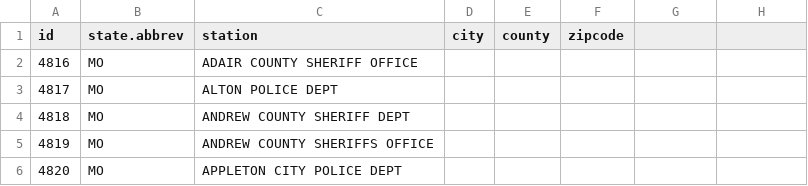
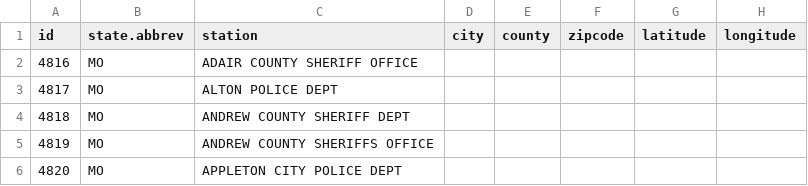
Before and after one commit to ellisbrown/Extractor, a CSV file: stations.csv, drawn as a sheet; only a part is shown; the diff names each change by its address in the sheet, - before the commit and + after, or states it on an @@ line.

```diff
--- a/stations.csv
+++ b/stations.csv
-G1: (empty)
+G1: latitude
-H1: (empty)
+H1: longitude
```
Also changed, not shown: 1 other file.
